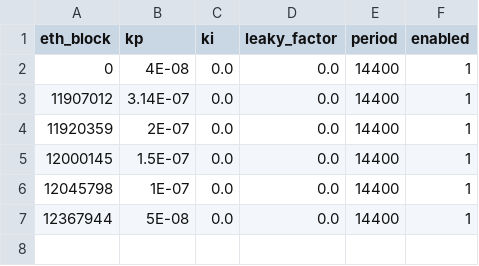
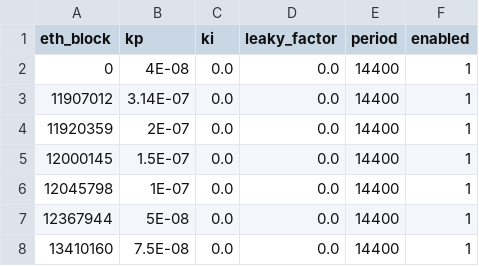
Before and after one commit to reflexer-labs/reflexer-digital-twin, a CSV file: data/controller_params.csv, drawn as a sheet.

Commit message:
Add latest Kp

```diff
--- a/data/controller_params.csv
+++ b/data/controller_params.csv
@@ -7 +7,2 @@ eth_block,kp,ki,leaky_factor,period,enabled
 12367944,5E-08,0.0,0.0,14400,1
+13410160,7.5E-08,0.0,0.0,14400,1
```
